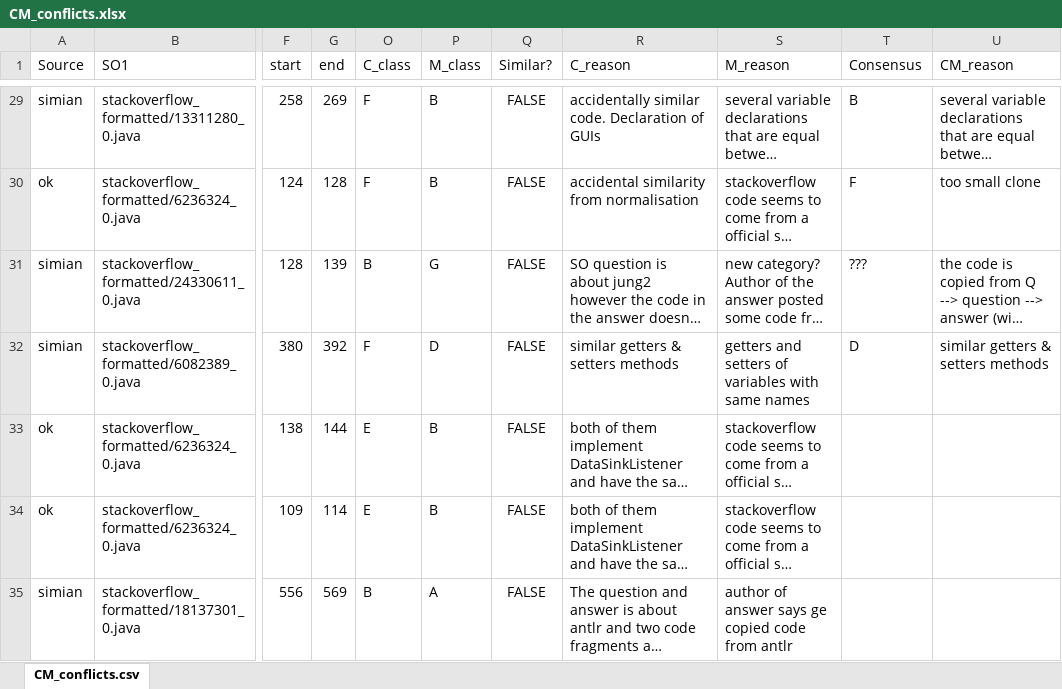
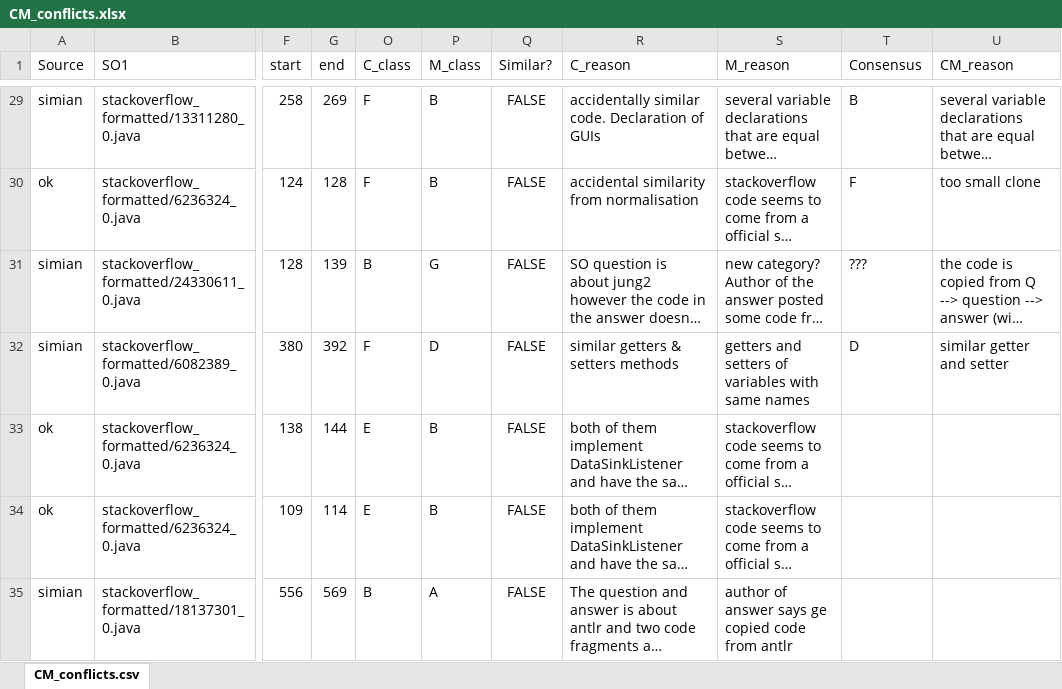
Before and after one commit to cragkhit/StackoverflowChecker, an Excel workbook: clones_validation/CM_conflicts.xlsx, sheet CM_conflicts.csv, drawn as a sheet; only a part is shown, gaps mark what is left out; long unchanged cells end in …; values as stored, in another font and other column widths than the file's, no borders; conditional formats not drawn; the diff names each change by its address in the sheet, - before the commit and + after, or states it on an @@ line.

Commit message:
Added changes.

```diff
--- a/clones_validation/CM_conflicts.xlsx (sheet CM_conflicts.csv)
+++ b/clones_validation/CM_conflicts.xlsx (sheet CM_conflicts.csv)
-U32 (CM_reason): similar getters & setters methods
+U32 (CM_reason): similar getter and setter
```
